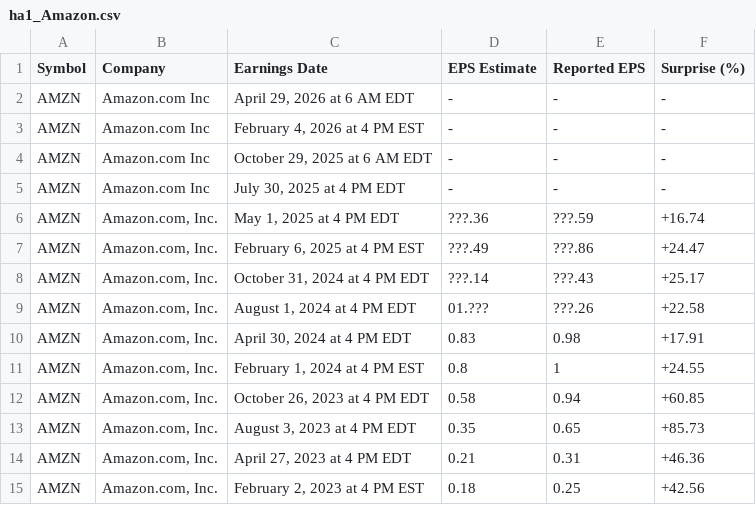
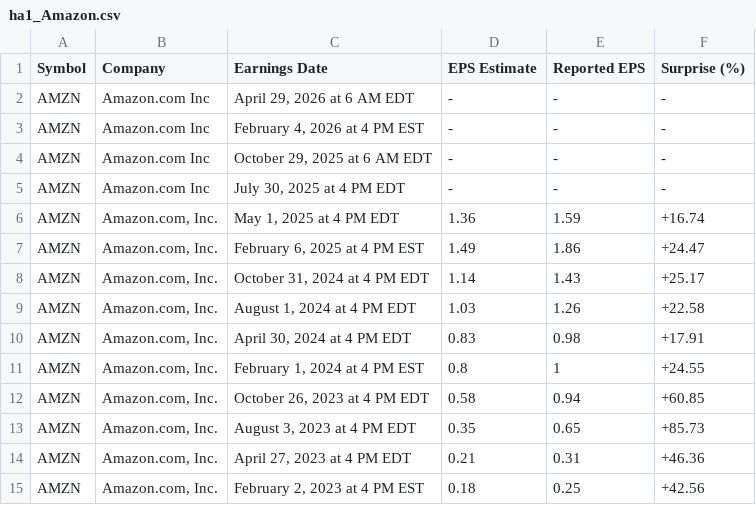
Before and after one commit to blindblackcat/assets, a CSV file: ha1_Amazon.csv, drawn as a sheet; only a part is shown.

Commit message:
Update ha1_Amazon.csv
changed ???

```diff
--- a/ha1_Amazon.csv
+++ b/ha1_Amazon.csv
@@ -5,6 +5,6 @@ AMZN;Amazon.com Inc;October 29, 2025 at 6 AM EDT;-;-;-
 AMZN;Amazon.com Inc;July 30, 2025 at 4 PM EDT;-;-;-
-AMZN;Amazon.com, Inc.;May 1, 2025 at 4 PM EDT;???.36;???.59;+16.74
-AMZN;Amazon.com, Inc.;February 6, 2025 at 4 PM EST;???.49;???.86;+24.47
-AMZN;Amazon.com, Inc.;October 31, 2024 at 4 PM EDT;???.14;???.43;+25.17
-AMZN;Amazon.com, Inc.;August 1, 2024 at 4 PM EDT;01.???;???.26;+22.58
+AMZN;Amazon.com, Inc.;May 1, 2025 at 4 PM EDT;1.36;1.59;+16.74
+AMZN;Amazon.com, Inc.;February 6, 2025 at 4 PM EST;1.49;1.86;+24.47
+AMZN;Amazon.com, Inc.;October 31, 2024 at 4 PM EDT;1.14;1.43;+25.17
+AMZN;Amazon.com, Inc.;August 1, 2024 at 4 PM EDT;1.03;1.26;+22.58
 AMZN;Amazon.com, Inc.;April 30, 2024 at 4 PM EDT;0.83;0.98;+17.91
```
